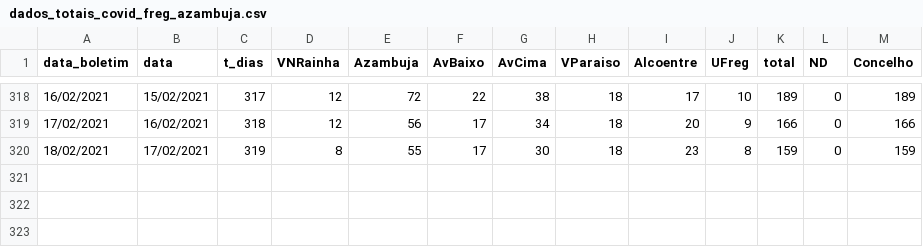
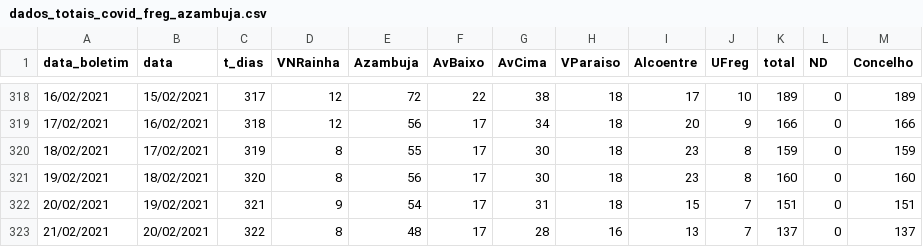
Before and after one commit to nephrops/covid19azambuja, a CSV file: dados_totais_covid_freg_azambuja.csv, drawn as a sheet; only a part is shown, gaps mark what is left out.

Commit message:
20210221

```diff
--- a/dados_totais_covid_freg_azambuja.csv
+++ b/dados_totais_covid_freg_azambuja.csv
@@ -320 +320,4 @@ data_boletim,data,t_dias,VNRainha,Azambuja,AvBaixo,AvCima,VParaiso,Alcoentre,UFr
 18/02/2021,17/02/2021,319,8,55,17,30,18,23,8,159,0,159
+19/02/2021,18/02/2021,320,8,56,17,30,18,23,8,160,0,160
+20/02/2021,19/02/2021,321,9,54,17,31,18,15,7,151,0,151
+21/02/2021,20/02/2021,322,8,48,17,28,16,13,7,137,0,137
```
